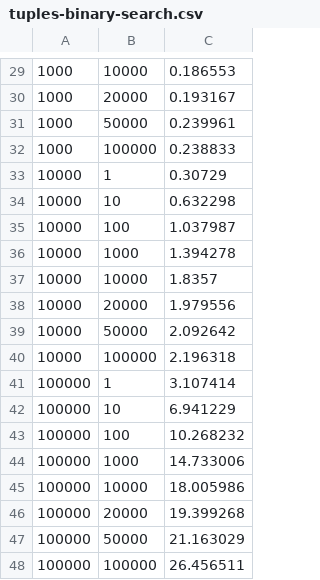
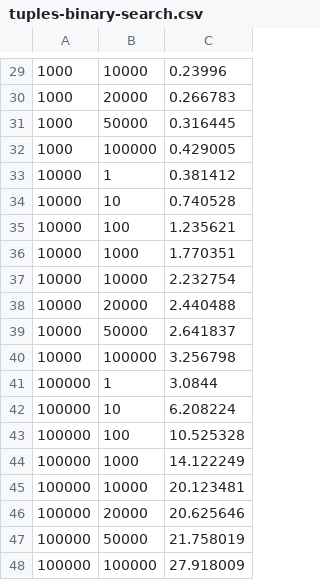
Before and after one commit to jo/erlang-lists-member-vs-maps-is-key, a CSV file: tuples-binary-search.csv, drawn as a sheet; only a part is shown, gaps mark what is left out; the diff covers the shown part only.

```diff
--- a/tuples-binary-search.csv
+++ b/tuples-binary-search.csv
@@ -29,20 +29,20 @@
-1000, 10000, 0.186553
-1000, 20000, 0.193167
-1000, 50000, 0.239961
-1000, 100000, 0.238833
-10000, 1, 0.30729
-10000, 10, 0.632298
-10000, 100, 1.037987
-10000, 1000, 1.394278
-10000, 10000, 1.8357
-10000, 20000, 1.979556
-10000, 50000, 2.092642
-10000, 100000, 2.196318
-100000, 1, 3.107414
-100000, 10, 6.941229
-100000, 100, 10.268232
-100000, 1000, 14.733006
-100000, 10000, 18.005986
-100000, 20000, 19.399268
-100000, 50000, 21.163029
-100000, 100000, 26.456511
+1000, 10000, 0.23996
+1000, 20000, 0.266783
+1000, 50000, 0.316445
+1000, 100000, 0.429005
+10000, 1, 0.381412
+10000, 10, 0.740528
+10000, 100, 1.235621
+10000, 1000, 1.770351
+10000, 10000, 2.232754
+10000, 20000, 2.440488
+10000, 50000, 2.641837
+10000, 100000, 3.256798
+100000, 1, 3.0844
+100000, 10, 6.208224
+100000, 100, 10.525328
+100000, 1000, 14.122249
+100000, 10000, 20.123481
+100000, 20000, 20.625646
+100000, 50000, 21.758019
+100000, 100000, 27.918009
```
Also changed, not shown: 28 edited cells elsewhere in this file, lists-member.csv, maps-is-key.csv, 6 other files.
